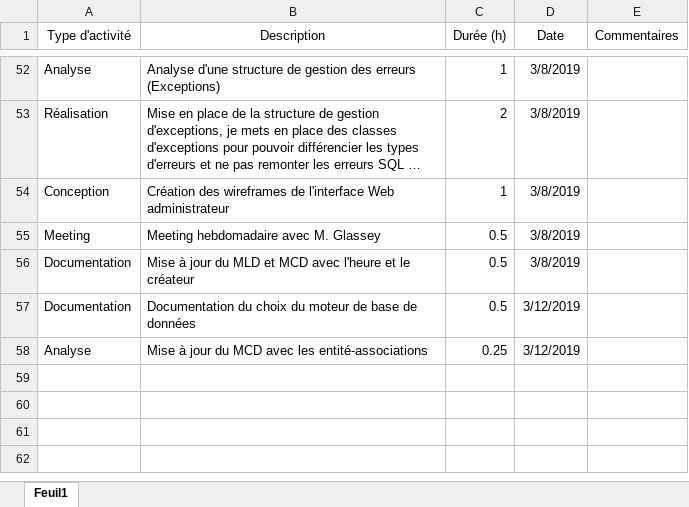
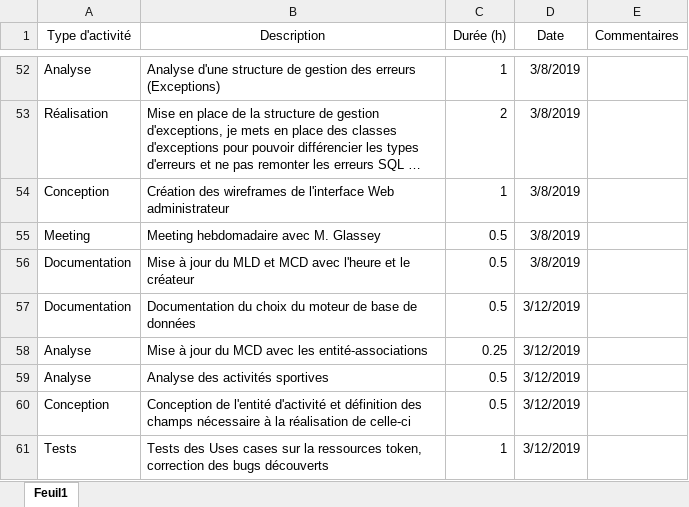
Before and after one commit to AlexandrePhilibertCPNV/PRETPI_PHILIBERT, an Excel workbook: documentation/PHILIBERT_JournalDeBord.xlsx, sheet Feuil1, drawn as a sheet; only a part is shown, gaps mark what is left out; long unchanged cells end in …; values as stored, in another font and other column widths than the file's, no borders; the diff names each change by its address in the sheet, - before the commit and + after, or states it on an @@ line.

Commit message:
Updated JournalDeBord

```diff
--- a/documentation/PHILIBERT_JournalDeBord.xlsx (sheet Feuil1)
+++ b/documentation/PHILIBERT_JournalDeBord.xlsx (sheet Feuil1)
+row 59: Analyse | Analyse des activités sportives | 0.5 | 3/12/2019
+row 60: Conception | Conception de l'entité d'activité et définition des champs nécessaire à la réalisation de celle-ci | 0.5 | 3/12/2019
+row 61: Tests | Tests des Uses cases sur la ressources token, correction des bugs découverts | 1 | 3/12/2019
```
